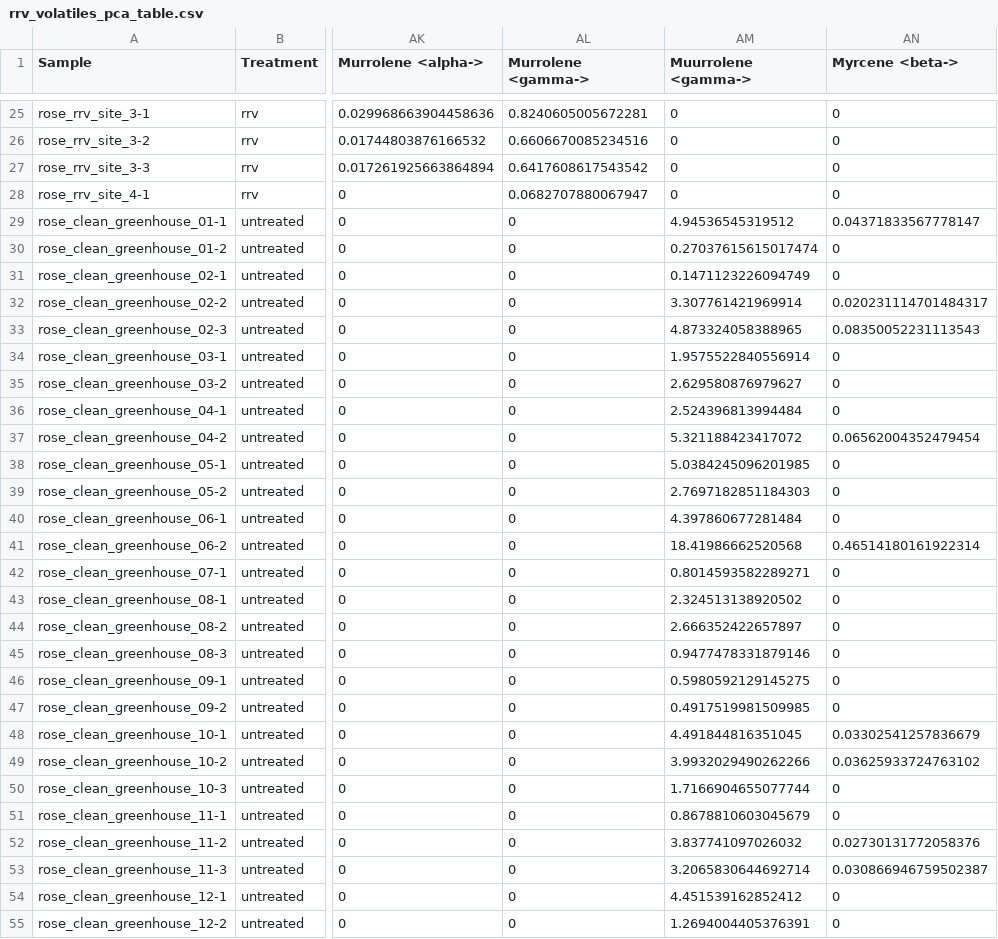
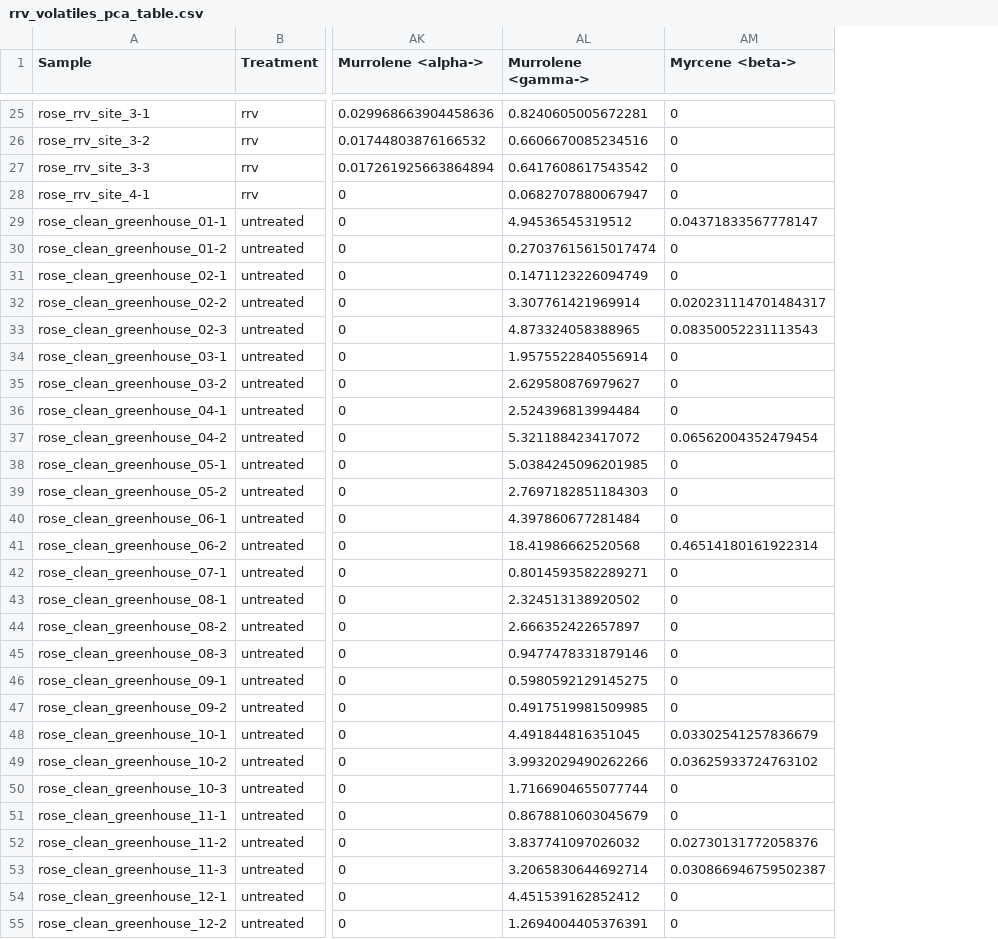
Before and after one commit to fiferworks/dissertation, a CSV file: data/rrv_volatiles_pca_table.csv, drawn as a sheet; only a part is shown, gaps mark what is left out; the diff covers the shown part only; the diff names each change by its address in the sheet, - before the commit and + after, or states it on an @@ line.

```diff
--- a/data/rrv_volatiles_pca_table.csv
+++ b/data/rrv_volatiles_pca_table.csv
-column AM (Muurrolene <gamma->), rows 25-55: 0 | 0 | 0 | 0 | 4.94536545319512 | 0.27037615615017474 | 0.1471123226094749 | 3.307761421969914 | 4.873324058388965 | 1.9575522840556914 | 2.629580876979627 | 2.524396813994484 | 5.321188423417072 | 5.0384245096201985 | 2.7697182851184303 | 4.397860677281484 | 18.41986662520568 | 0.8014593582289271 | 2.324513138920502 | 2.666352422657897 | 0.9477478331879146 | 0.5980592129145275 | 0.4917519981509985 | 4.491844816351045 | 3.9932029490262266 | 1.7166904655077744 | 0.8678810603045679 | 3.837741097026032 | 3.2065830644692714 | 4.451539162852412 | 1.2694004405376391
-AL29 (Murrolene <gamma->): 0
+AL29 (Murrolene <gamma->): 4.94536545319512
-AL30 (Murrolene <gamma->): 0
+AL30 (Murrolene <gamma->): 0.27037615615017474
-AL31 (Murrolene <gamma->): 0
+AL31 (Murrolene <gamma->): 0.1471123226094749
-AL32 (Murrolene <gamma->): 0
+AL32 (Murrolene <gamma->): 3.307761421969914
-AL33 (Murrolene <gamma->): 0
+AL33 (Murrolene <gamma->): 4.873324058388965
-AL34 (Murrolene <gamma->): 0
+AL34 (Murrolene <gamma->): 1.9575522840556914
-AL35 (Murrolene <gamma->): 0
+AL35 (Murrolene <gamma->): 2.629580876979627
-AL36 (Murrolene <gamma->): 0
+AL36 (Murrolene <gamma->): 2.524396813994484
-AL37 (Murrolene <gamma->): 0
+AL37 (Murrolene <gamma->): 5.321188423417072
-AL38 (Murrolene <gamma->): 0
+AL38 (Murrolene <gamma->): 5.0384245096201985
-AL39 (Murrolene <gamma->): 0
+AL39 (Murrolene <gamma->): 2.7697182851184303
-AL40 (Murrolene <gamma->): 0
+AL40 (Murrolene <gamma->): 4.397860677281484
-AL41 (Murrolene <gamma->): 0
+AL41 (Murrolene <gamma->): 18.41986662520568
-AL42 (Murrolene <gamma->): 0
+AL42 (Murrolene <gamma->): 0.8014593582289271
-AL43 (Murrolene <gamma->): 0
+AL43 (Murrolene <gamma->): 2.324513138920502
-AL44 (Murrolene <gamma->): 0
+AL44 (Murrolene <gamma->): 2.666352422657897
-AL45 (Murrolene <gamma->): 0
+AL45 (Murrolene <gamma->): 0.9477478331879146
-AL46 (Murrolene <gamma->): 0
+AL46 (Murrolene <gamma->): 0.5980592129145275
-AL47 (Murrolene <gamma->): 0
+AL47 (Murrolene <gamma->): 0.4917519981509985
-AL48 (Murrolene <gamma->): 0
+AL48 (Murrolene <gamma->): 4.491844816351045
-AL49 (Murrolene <gamma->): 0
+AL49 (Murrolene <gamma->): 3.9932029490262266
-AL50 (Murrolene <gamma->): 0
+AL50 (Murrolene <gamma->): 1.7166904655077744
-AL51 (Murrolene <gamma->): 0
+AL51 (Murrolene <gamma->): 0.8678810603045679
-AL52 (Murrolene <gamma->): 0
+AL52 (Murrolene <gamma->): 3.837741097026032
-AL53 (Murrolene <gamma->): 0
+AL53 (Murrolene <gamma->): 3.2065830644692714
-AL54 (Murrolene <gamma->): 0
+AL54 (Murrolene <gamma->): 4.451539162852412
-AL55 (Murrolene <gamma->): 0
+AL55 (Murrolene <gamma->): 1.2694004405376391
```
Also changed, not shown: 30 edited cells elsewhere in this file, data/rrv_volatiles_pca_correlation_table_pca_dat_qsep.csv, 1 other file.
